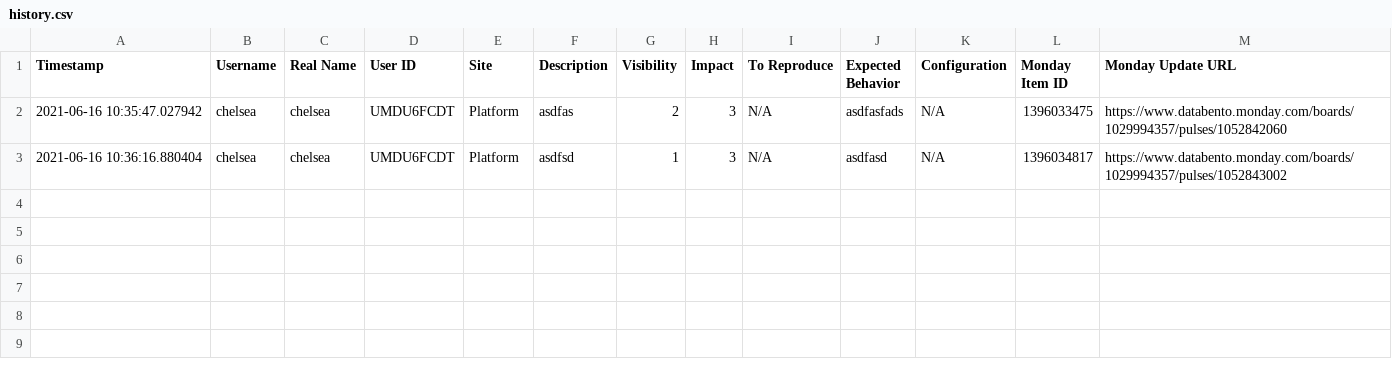
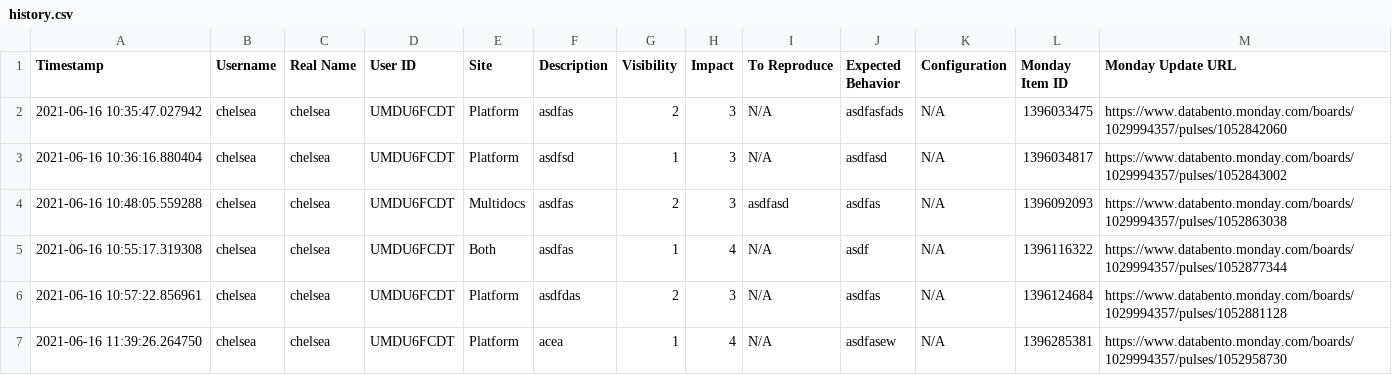
Before and after one commit to chxw/bug-filer, a CSV file: history.csv, drawn as a sheet; the diff names each change by its address in the sheet, - before the commit and + after, or states it on an @@ line.

```diff
--- a/history.csv
+++ b/history.csv
+row 4: 2021-06-16 10:48:05.559288 | chelsea | chelsea | UMDU6FCDT | Multidocs | asdfas | 2 | 3 | asdfasd | asdfas | N/A | 1396092093 | https://www.databento.monday.com/boards/1029994357/pulses/1052863038
+row 5: 2021-06-16 10:55:17.319308 | chelsea | chelsea | UMDU6FCDT | Both | asdfas | 1 | 4 | N/A | asdf | N/A | 1396116322 | https://www.databento.monday.com/boards/1029994357/pulses/1052877344
+row 6: 2021-06-16 10:57:22.856961 | chelsea | chelsea | UMDU6FCDT | Platform | asdfdas | 2 | 3 | N/A | asdfas | N/A | 1396124684 | https://www.databento.monday.com/boards/1029994357/pulses/1052881128
+row 7: 2021-06-16 11:39:26.264750 | chelsea | chelsea | UMDU6FCDT | Platform | acea | 1 | 4 | N/A | asdfasew | N/A | 1396285381 | https://www.databento.monday.com/boards/1029994357/pulses/1052958730
```
Also changed, not shown: 4 other files.
